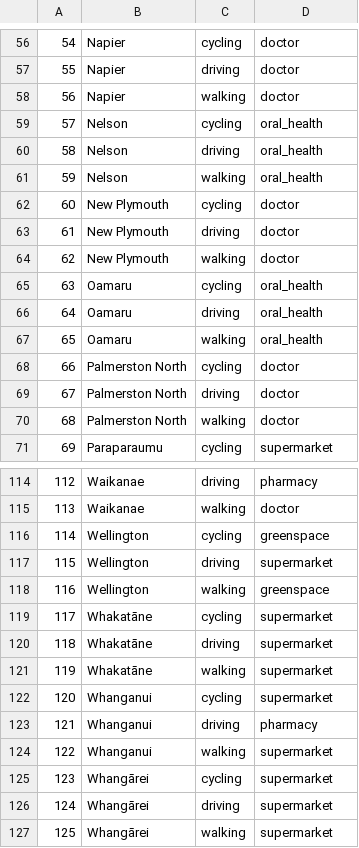
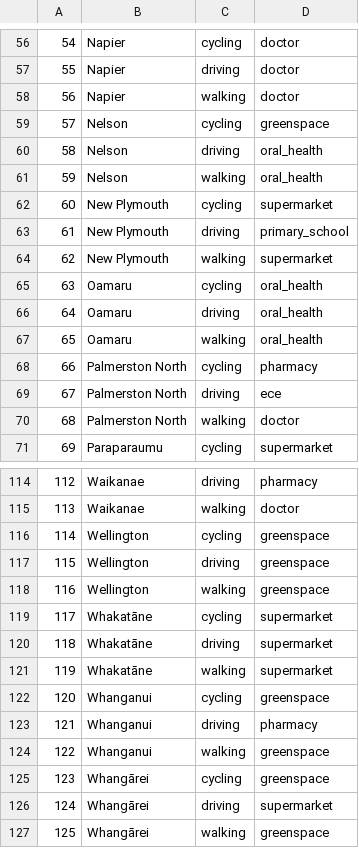
Before and after one commit to urutau-nz/x-minute-city, a CSV file: data/results/least_accessible.csv, drawn as a sheet; only a part is shown, gaps mark what is left out; the diff covers the shown part only.

```diff
--- a/data/results/least_accessible.csv
+++ b/data/results/least_accessible.csv
@@ -58,8 +58,8 @@
 56,Napier,walking,doctor
-57,Nelson,cycling,oral_health
+57,Nelson,cycling,greenspace
 58,Nelson,driving,oral_health
 59,Nelson,walking,oral_health
-60,New Plymouth,cycling,doctor
-61,New Plymouth,driving,doctor
-62,New Plymouth,walking,doctor
+60,New Plymouth,cycling,supermarket
+61,New Plymouth,driving,primary_school
+62,New Plymouth,walking,supermarket
 63,Oamaru,cycling,oral_health
@@ -67,4 +67,4 @@
 65,Oamaru,walking,oral_health
-66,Palmerston North,cycling,doctor
-67,Palmerston North,driving,doctor
+66,Palmerston North,cycling,pharmacy
+67,Palmerston North,driving,ece
 68,Palmerston North,walking,doctor
@@ -116,3 +116,3 @@
 114,Wellington,cycling,greenspace
-115,Wellington,driving,supermarket
+115,Wellington,driving,greenspace
 116,Wellington,walking,greenspace
@@ -121,7 +121,7 @@
 119,Whakatāne,walking,supermarket
-120,Whanganui,cycling,supermarket
+120,Whanganui,cycling,greenspace
 121,Whanganui,driving,pharmacy
-122,Whanganui,walking,supermarket
-123,Whangārei,cycling,supermarket
+122,Whanganui,walking,greenspace
+123,Whangārei,cycling,greenspace
 124,Whangārei,driving,supermarket
-125,Whangārei,walking,supermarket
+125,Whangārei,walking,greenspace
```
Also changed, not shown: 24 edited cells elsewhere in this file, data/results/statistics.csv.
